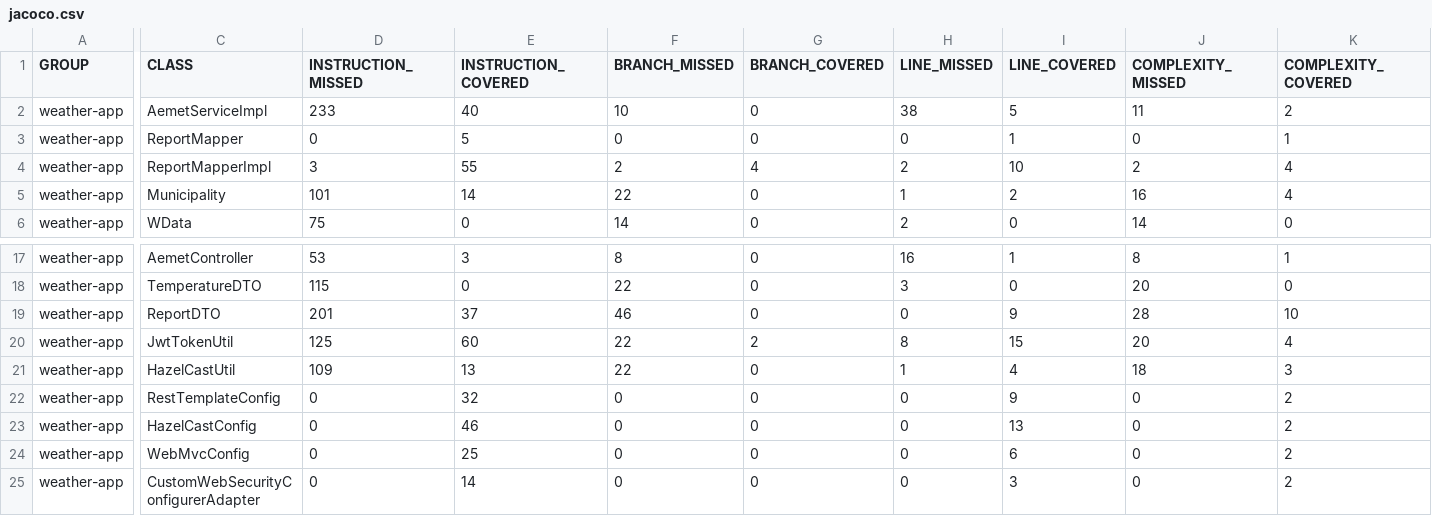
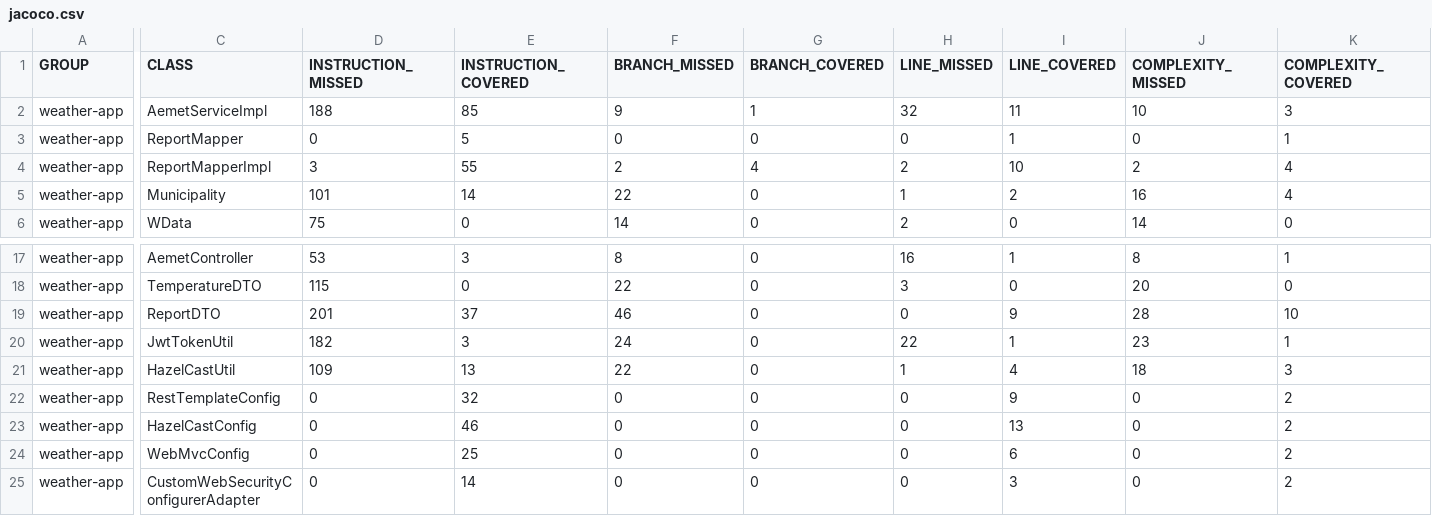
Before and after one commit to Sujes71/WeatherApp, a CSV file: weather-app/target/site/jacoco/jacoco.csv, drawn as a sheet; only a part is shown, gaps mark what is left out; the diff covers the shown part only; the diff names each change by its address in the sheet, - before the commit and + after, or states it on an @@ line.

```diff
--- a/weather-app/target/site/jacoco/jacoco.csv
+++ b/weather-app/target/site/jacoco/jacoco.csv
-D2 (INSTRUCTION_MISSED): 233
+D2 (INSTRUCTION_MISSED): 188
-E2 (INSTRUCTION_COVERED): 40
+E2 (INSTRUCTION_COVERED): 85
-F2 (BRANCH_MISSED): 10
+F2 (BRANCH_MISSED): 9
-G2 (BRANCH_COVERED): 0
+G2 (BRANCH_COVERED): 1
-H2 (LINE_MISSED): 38
+H2 (LINE_MISSED): 32
-I2 (LINE_COVERED): 5
+I2 (LINE_COVERED): 11
-J2 (COMPLEXITY_MISSED): 11
+J2 (COMPLEXITY_MISSED): 10
-K2 (COMPLEXITY_COVERED): 2
+K2 (COMPLEXITY_COVERED): 3
-D20 (INSTRUCTION_MISSED): 125
+D20 (INSTRUCTION_MISSED): 182
-E20 (INSTRUCTION_COVERED): 60
+E20 (INSTRUCTION_COVERED): 3
-F20 (BRANCH_MISSED): 22
+F20 (BRANCH_MISSED): 24
-G20 (BRANCH_COVERED): 2
+G20 (BRANCH_COVERED): 0
-H20 (LINE_MISSED): 8
+H20 (LINE_MISSED): 22
-I20 (LINE_COVERED): 15
+I20 (LINE_COVERED): 1
-J20 (COMPLEXITY_MISSED): 20
+J20 (COMPLEXITY_MISSED): 23
-K20 (COMPLEXITY_COVERED): 4
+K20 (COMPLEXITY_COVERED): 1
```
Also changed, not shown: 4 edited cells elsewhere in this file, 58 other files.
